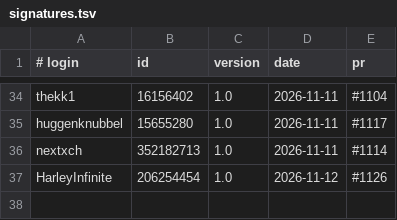
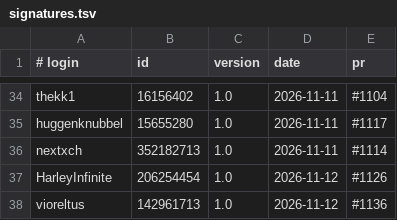
Before and after one commit to UCS-Care-Group/mailcraft, a TSV file: signatures.tsv, drawn as a sheet; only a part is shown, gaps mark what is left out; the diff names each change by its address in the sheet, - before the commit and + after, or states it on an @@ line.

```diff
--- a/signatures.tsv
+++ b/signatures.tsv
+row 38: vioreltus | 142961713 | 1.0 | 2026-11-12 | #1136
```
